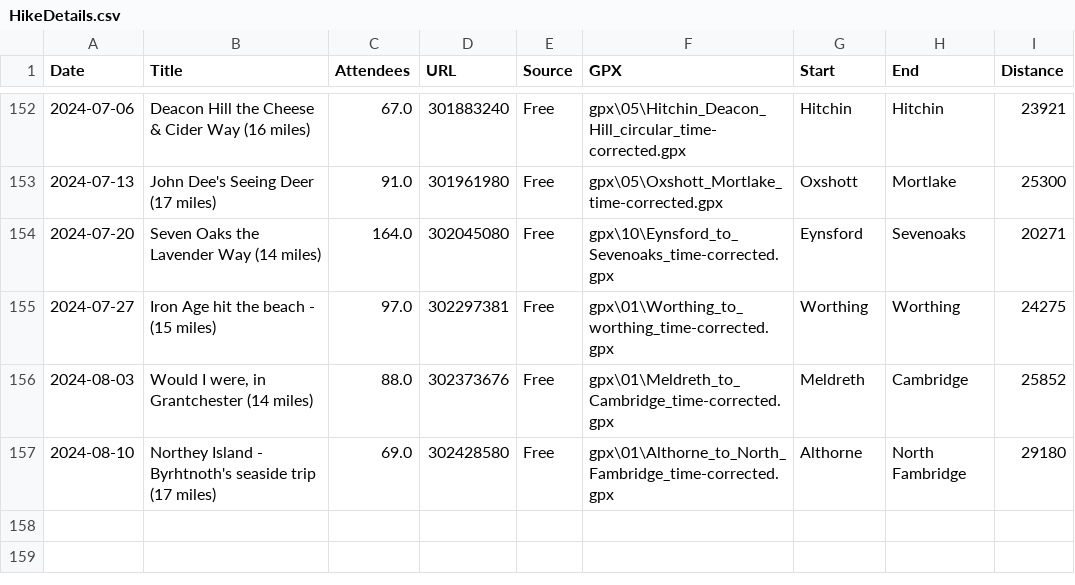
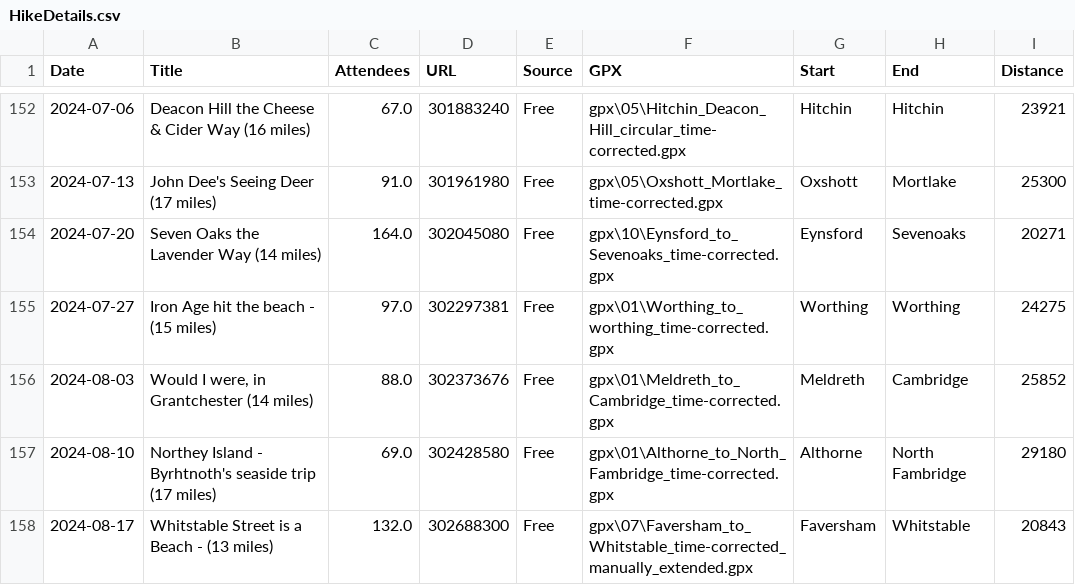
Before and after one commit to james-stuff/chris-map, a CSV file: HikeDetails.csv, drawn as a sheet; only a part is shown, gaps mark what is left out; the diff names each change by its address in the sheet, - before the commit and + after, or states it on an @@ line.

Commit message:
Faversham-Whitstable

```diff
--- a/HikeDetails.csv
+++ b/HikeDetails.csv
+row 158: 2024-08-17 | Whitstable Street is a Beach - (13 miles) | 132.0 | 302688300 | Free | gpx\07\Faversham_to_Whitstable_time-corrected_manually_extended.gpx | Faversham | Whitstable | 20843
```
Also changed, not shown: ScrapedHikes.csv.
